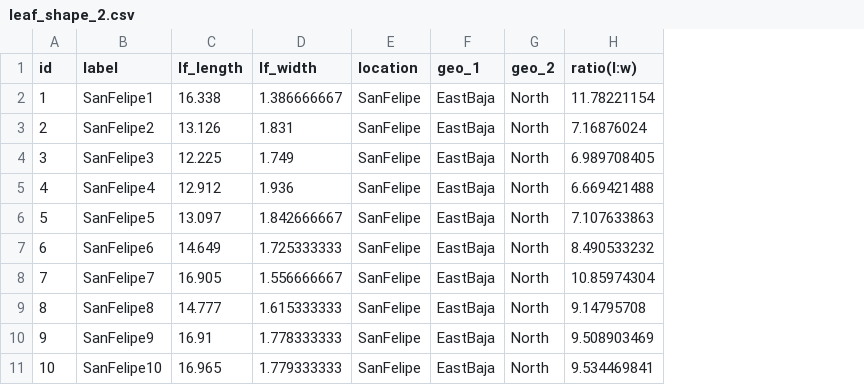
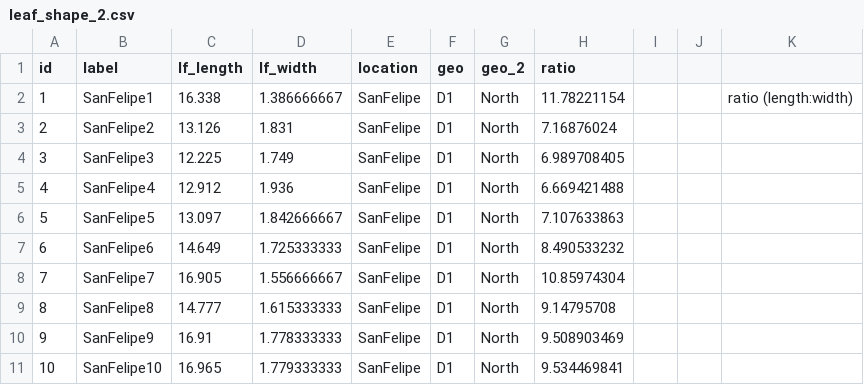
Before and after one commit to seltmann/suaeda-morphometrics, a CSV file: leaf_shape_2.csv, drawn as a sheet; only a part is shown; removed rows and columns are numbered as before the commit, all else as after; the diff names each change by its address in the sheet, - before the commit and + after, or states it on an @@ line.

```diff
--- a/leaf_shape_2.csv
+++ b/leaf_shape_2.csv
-column F (geo_1), rows 2-11: all EastBaja
+column F (geo), rows 2-11: all D1
+column I, empty
+column J, empty
+column K, row 2: ratio (length:width)
-H1: ratio(l:w)
+H1: ratio
```
Also changed, not shown: 1 other file.
